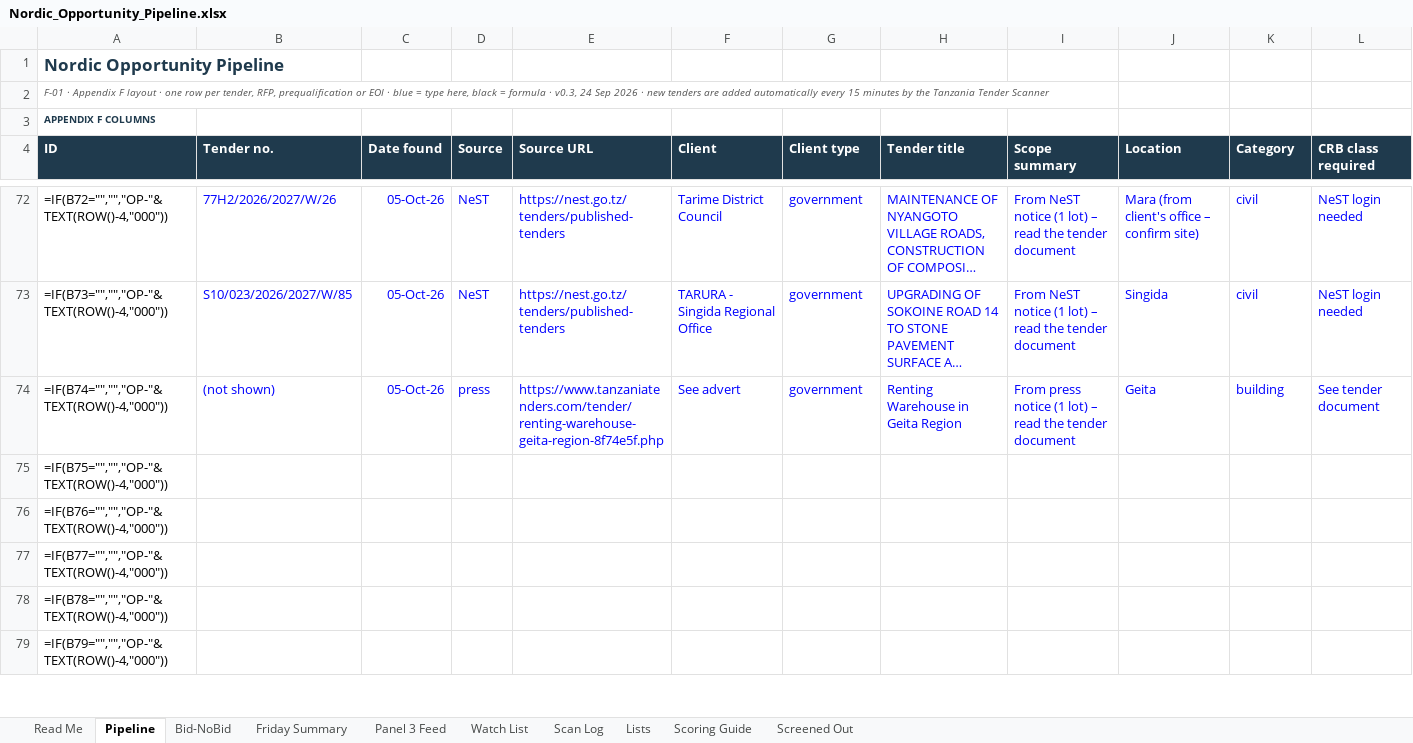
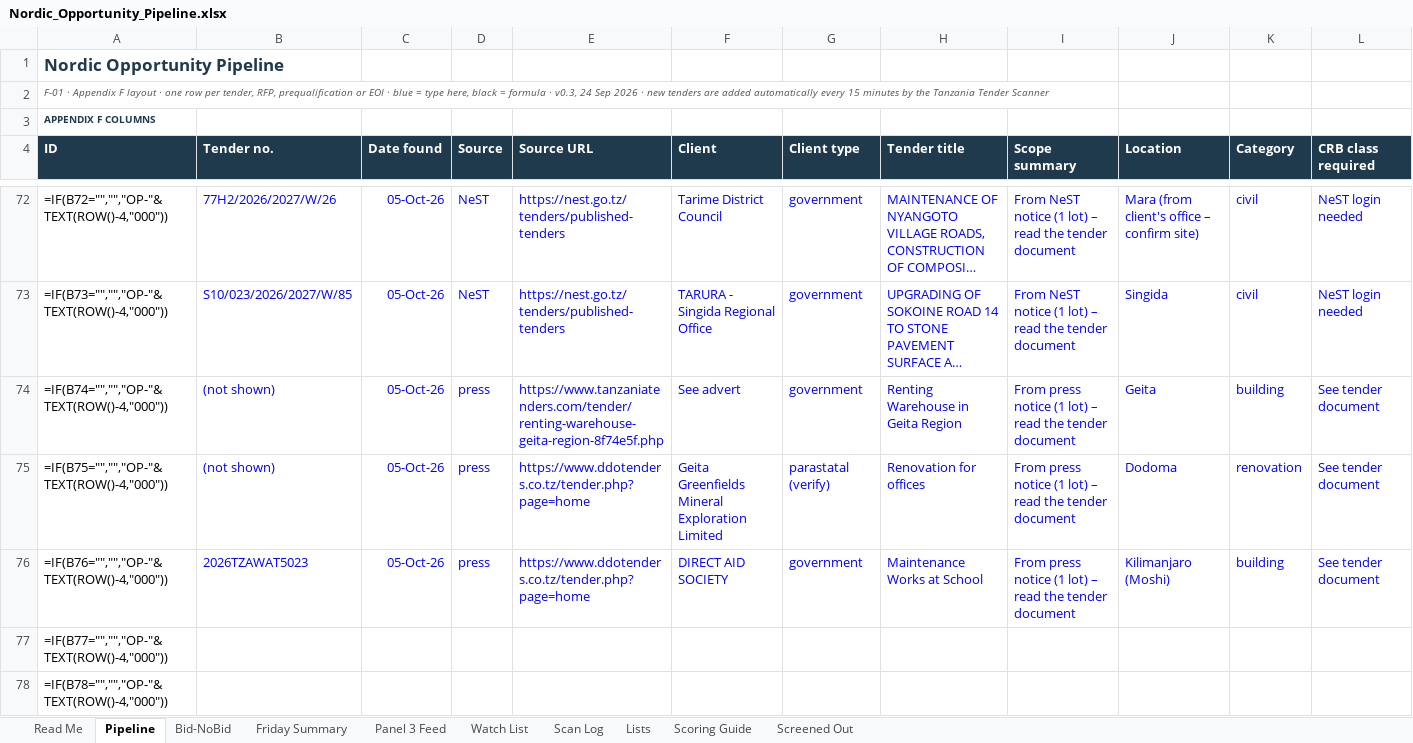
Before and after one commit to frankkashushura/nordic-tender-scanner, an Excel workbook: data/Nordic_Opportunity_Pipeline.xlsx, sheet Pipeline, drawn as a sheet; only a part is shown, gaps mark what is left out; the shorter side is filled out with more unchanged rows; long unchanged cells end in …; values as stored, in another font and other column widths than the file's, no borders; formulas without a stored value are shown as written; conditional formats not drawn; the diff covers the shown part only; the diff names each change by its address in the sheet, - before the commit and + after, or states it on an @@ line.

```diff
--- a/data/Nordic_Opportunity_Pipeline.xlsx (sheet Pipeline)
+++ b/data/Nordic_Opportunity_Pipeline.xlsx (sheet Pipeline)
-B75 (Tender no.): (empty)
+B75 (Tender no.): (not shown)
-C75:C76 (Date found): (empty)
+C75:C76 (Date found): 05-Oct-26
-D75:D76 (Source): (empty)
+D75:D76 (Source): press
-E75:E76 (Source URL): (empty)
+E75:E76 (Source URL): https://www.ddotenders.co.tz/tender.php?page=home
-F75 (Client): (empty)
+F75 (Client): Geita Greenfields Mineral Exploration Limited
-G75 (Client type): (empty)
+G75 (Client type): parastatal (verify)
-H75 (Tender title): (empty)
+H75 (Tender title): Renovation for offices
-I75:I76 (Scope summary): (empty)
+I75:I76 (Scope summary): From press notice (1 lot) – read the tender document
-J75 (Location): (empty)
+J75 (Location): Dodoma
-K75 (Category): (empty)
+K75 (Category): renovation
-L75:L76 (CRB class required): (empty)
+L75:L76 (CRB class required): See tender document
-B76 (Tender no.): (empty)
+B76 (Tender no.): 2026TZAWAT5023
-F76 (Client): (empty)
+F76 (Client): DIRECT AID SOCIETY
-G76 (Client type): (empty)
+G76 (Client type): government
-H76 (Tender title): (empty)
+H76 (Tender title): Maintenance Works at School
-J76 (Location): (empty)
+J76 (Location): Kilimanjaro (Moshi)
-K76 (Category): (empty)
+K76 (Category): building
```
Also changed, not shown: 30 edited cells elsewhere in this sheet, sheet Scan Log, sheet Bid-NoBid, 6 other files.
